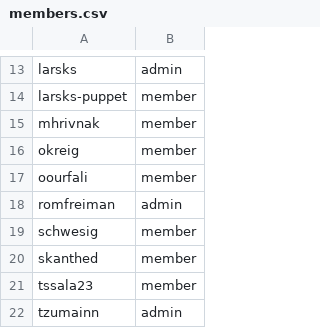
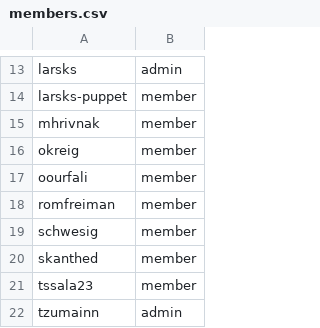
Before and after one commit to innabox/github-config, a CSV file: members.csv, drawn as a sheet; only a part is shown, gaps mark what is left out.

Commit message:
Make Rom a member

```diff
--- a/members.csv
+++ b/members.csv
@@ -17,3 +17,3 @@ okreig,member
 oourfali,member
-romfreiman,admin
+romfreiman,member
 schwesig,member
```
